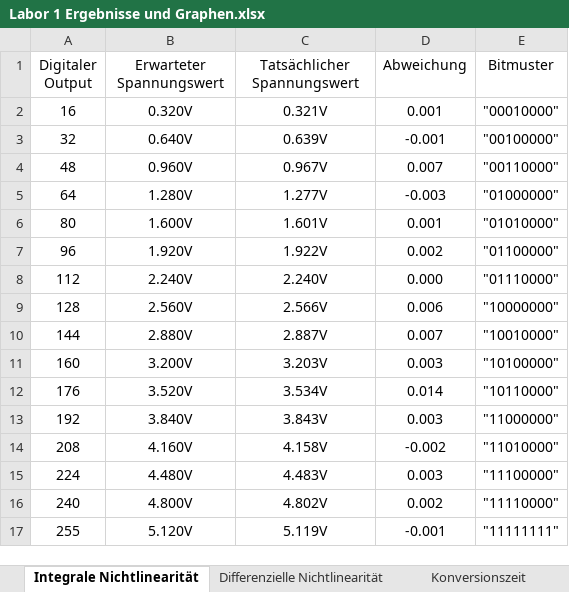
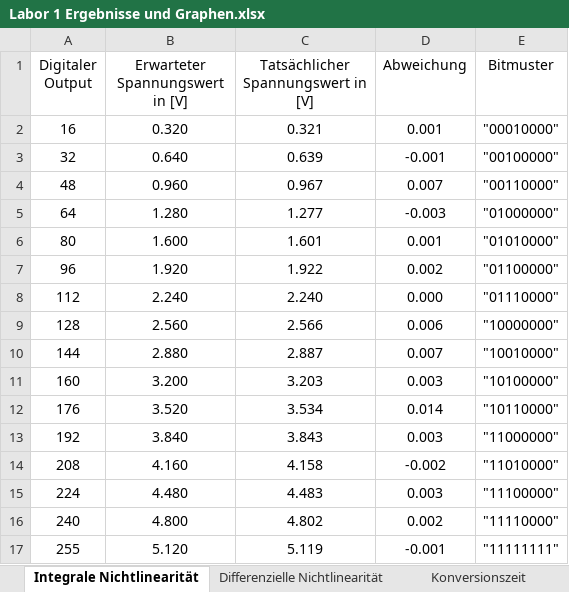
Before and after one commit to philippgehrig/Messdatenerfassung, an Excel workbook: Labor 1 Ergebnisse und Graphen.xlsx, sheet Integrale Nichtlinearität, drawn as a sheet; values as stored, in another font and other column widths than the file's, no borders; charts and pictures and table styles not drawn; the diff names each change by its address in the sheet, - before the commit and + after, or states it on an @@ line.

```diff
--- a/Labor 1 Ergebnisse und Graphen.xlsx (sheet Integrale Nichtlinearität)
+++ b/Labor 1 Ergebnisse und Graphen.xlsx (sheet Integrale Nichtlinearität)
-B1: Erwarteter Spannungswert
+B1: Erwarteter Spannungswert in [V]
-C1: Tatsächlicher Spannungswert
+C1: Tatsächlicher Spannungswert in [V]
-B2 (Erwarteter Spannungswert in [V]): 0.320V
+B2 (Erwarteter Spannungswert in [V]): 0.320
-C2: 0.321V
+C2: 0.321
-B3 (Erwarteter Spannungswert in [V]): 0.640V
+B3 (Erwarteter Spannungswert in [V]): 0.640
-C3: 0.639V
+C3: 0.639
-B4 (Erwarteter Spannungswert in [V]): 0.960V
+B4 (Erwarteter Spannungswert in [V]): 0.960
-C4: 0.967V
+C4: 0.967
-B5 (Erwarteter Spannungswert in [V]): 1.280V
+B5 (Erwarteter Spannungswert in [V]): 1.280
-C5: 1.277V
+C5: 1.277
-B6 (Erwarteter Spannungswert in [V]): 1.600V
+B6 (Erwarteter Spannungswert in [V]): 1.600
-C6: 1.601V
+C6: 1.601
-B7 (Erwarteter Spannungswert in [V]): 1.920V
+B7 (Erwarteter Spannungswert in [V]): 1.920
-C7: 1.922V
+C7: 1.922
-B8 (Erwarteter Spannungswert in [V]): 2.240V
+B8 (Erwarteter Spannungswert in [V]): 2.240
-C8: 2.240V
+C8: 2.240
-B9 (Erwarteter Spannungswert in [V]): 2.560V
+B9 (Erwarteter Spannungswert in [V]): 2.560
-C9: 2.566V
+C9: 2.566
-B10 (Erwarteter Spannungswert in [V]): 2.880V
+B10 (Erwarteter Spannungswert in [V]): 2.880
-C10: 2.887V
+C10: 2.887
-B11 (Erwarteter Spannungswert in [V]): 3.200V
+B11 (Erwarteter Spannungswert in [V]): 3.200
-C11: 3.203V
+C11: 3.203
-B12 (Erwarteter Spannungswert in [V]): 3.520V
+B12 (Erwarteter Spannungswert in [V]): 3.520
-C12: 3.534V
+C12: 3.534
-B13 (Erwarteter Spannungswert in [V]): 3.840V
+B13 (Erwarteter Spannungswert in [V]): 3.840
-C13: 3.843V
+C13: 3.843
-B14 (Erwarteter Spannungswert in [V]): 4.160V
+B14 (Erwarteter Spannungswert in [V]): 4.160
-C14: 4.158V
+C14: 4.158
-B15 (Erwarteter Spannungswert in [V]): 4.480V
+B15 (Erwarteter Spannungswert in [V]): 4.480
-C15: 4.483V
+C15: 4.483
-B16 (Erwarteter Spannungswert in [V]): 4.800V
+B16 (Erwarteter Spannungswert in [V]): 4.800
-C16: 4.802V
+C16: 4.802
-B17 (Erwarteter Spannungswert in [V]): 5.120V
+B17 (Erwarteter Spannungswert in [V]): 5.120
-C17: 5.119V
+C17: 5.119
```
Also changed, not shown: other sheet tabs, charts or pictures, 6 other files.
